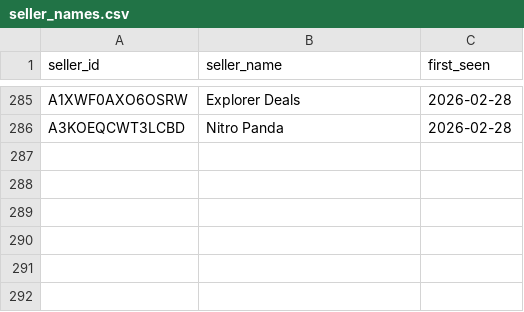
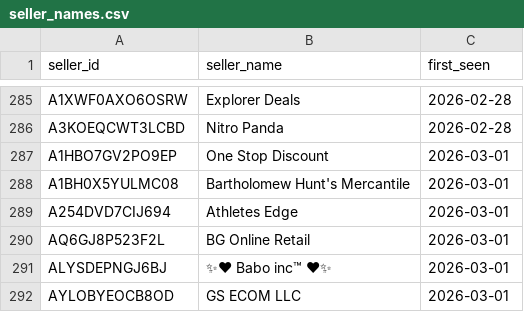
Before and after one commit to andrewhagen2-maker/dashboard, a CSV file: data/seller_names.csv, drawn as a sheet; only a part is shown, gaps mark what is left out.

```diff
--- a/data/seller_names.csv
+++ b/data/seller_names.csv
@@ -286 +286,7 @@ A1XWF0AXO6OSRW,Explorer Deals,2026-02-28
 A3KOEQCWT3LCBD,Nitro Panda,2026-02-28
+A1HBO7GV2PO9EP,One Stop Discount,2026-03-01
+A1BH0X5YULMC08,Bartholomew Hunt's Mercantile,2026-03-01
+A254DVD7CIJ694,Athletes Edge,2026-03-01
+AQ6GJ8P523F2L,BG Online Retail,2026-03-01
+ALYSDEPNGJ6BJ,✨❤ Babo inc™ ❤✨,2026-03-01
+AYLOBYEOCB8OD,GS ECOM LLC,2026-03-01
```
Also changed, not shown: 1 other file.
